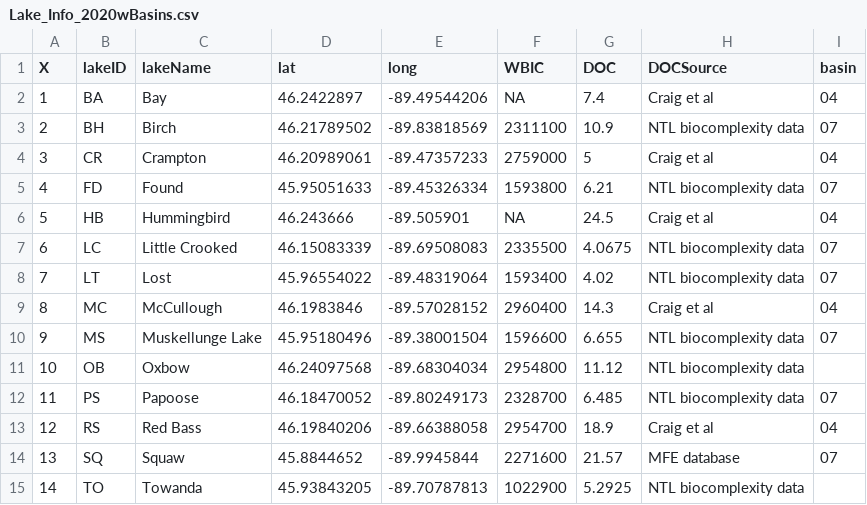
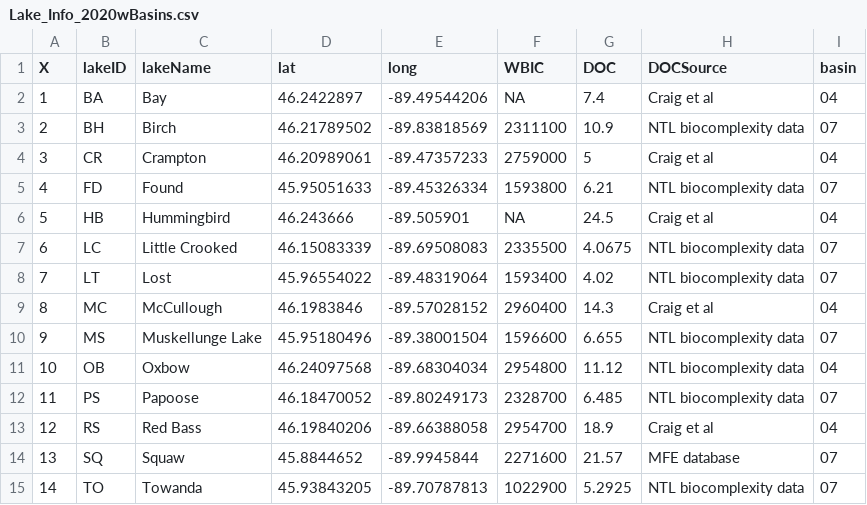
Before and after one commit to MFEh2o/BluegillMorphologyDataDOC, a CSV file: data/outputs/Lake_Info_2020wBasins.csv, drawn as a sheet.

```diff
--- a/data/outputs/Lake_Info_2020wBasins.csv
+++ b/data/outputs/Lake_Info_2020wBasins.csv
@@ -10,3 +10,3 @@
 9,"MS","Muskellunge Lake",45.95180496,-89.38001504,1596600,6.655,"NTL biocomplexity data","07"
-10,"OB","Oxbow",46.24097568,-89.68304034,2954800,11.12,"NTL biocomplexity data",""
+10,"OB","Oxbow",46.24097568,-89.68304034,2954800,11.12,"NTL biocomplexity data","04"
 11,"PS","Papoose",46.18470052,-89.80249173,2328700,6.485,"NTL biocomplexity data","07"
@@ -14,2 +14,2 @@
 13,"SQ","Squaw",45.8844652,-89.9945844,2271600,21.57,"MFE database","07"
-14,"TO","Towanda",45.93843205,-89.70787813,1022900,5.2925,"NTL biocomplexity data",""
+14,"TO","Towanda",45.93843205,-89.70787813,1022900,5.2925,"NTL biocomplexity data","07"
```
Also changed, not shown: 1 other file.
